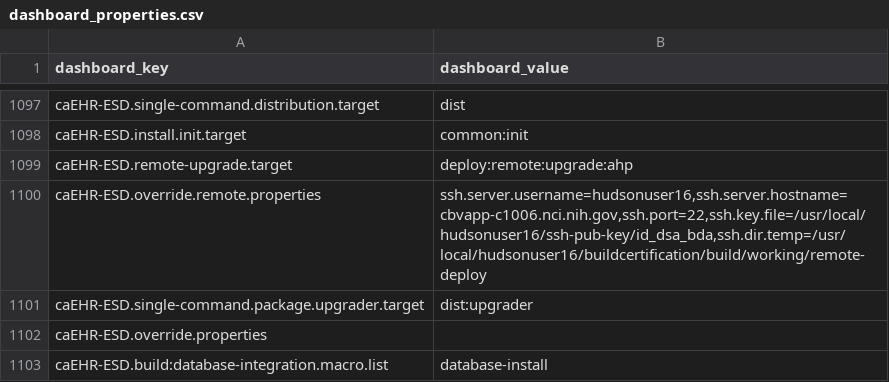
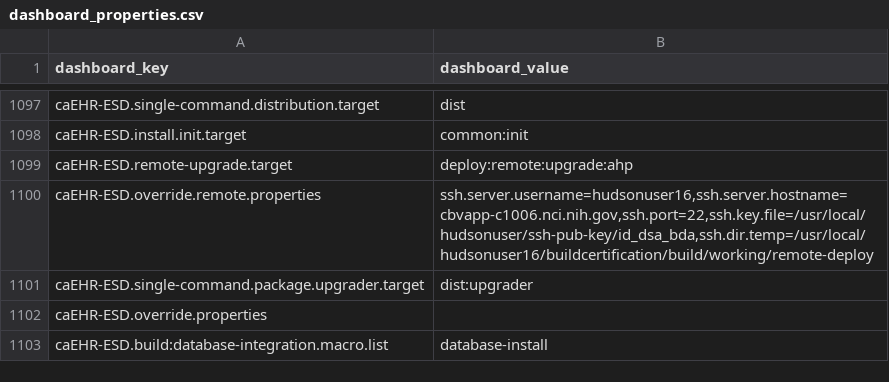
Before and after one commit to NCIP/automation, a CSV file: certification-monitor/src/main/sql/dashboard_properties.csv, drawn as a sheet; only a part is shown, gaps mark what is left out.

Commit message:
changed file path so that the keyfile is for hudsonuser, but the temp dir is for hudsonuser16

```diff
--- a/certification-monitor/src/main/sql/dashboard_properties.csv
+++ b/certification-monitor/src/main/sql/dashboard_properties.csv
@@ -1099,3 +1099,3 @@
 "caEHR-ESD.remote-upgrade.target","deploy:remote:upgrade:ahp"
-"caEHR-ESD.override.remote.properties","ssh.server.username=hudsonuser16,ssh.server.hostname=cbvapp-c1006.nci.nih.gov,ssh.port=22,ssh.key.file=/usr/local/hudsonuser16/ssh-pub-key/id_dsa_bda,ssh.dir.temp=/usr/local/hudsonuser16/buildcertification/build/working/remote-deploy"
+"caEHR-ESD.override.remote.properties","ssh.server.username=hudsonuser16,ssh.server.hostname=cbvapp-c1006.nci.nih.gov,ssh.port=22,ssh.key.file=/usr/local/hudsonuser/ssh-pub-key/id_dsa_bda,ssh.dir.temp=/usr/local/hudsonuser16/buildcertification/build/working/remote-deploy"
 "caEHR-ESD.single-command.package.upgrader.target","dist:upgrader"
```
